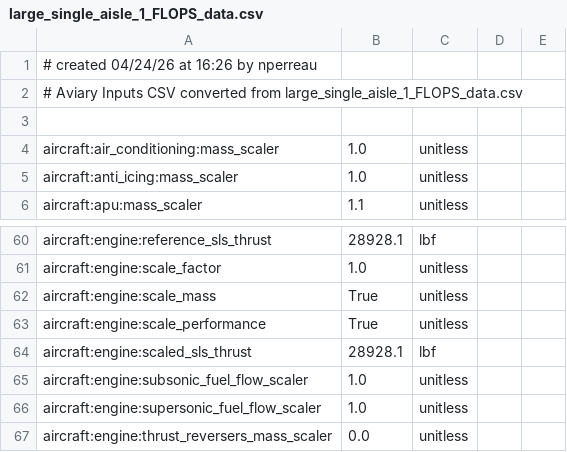
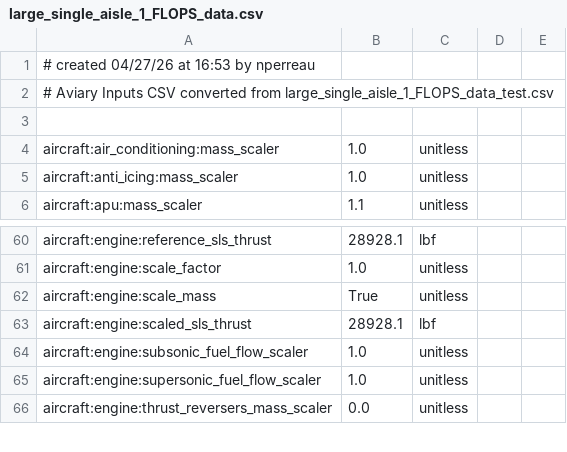
Before and after one commit to OpenMDAO/Aviary, a CSV file: aviary/models/aircraft/large_single_aisle_1/large_single_aisle_1_FLOPS_data.csv, drawn as a sheet; only a part is shown, gaps mark what is left out.

```diff
--- a/aviary/models/aircraft/large_single_aisle_1/large_single_aisle_1_FLOPS_data.csv
+++ b/aviary/models/aircraft/large_single_aisle_1/large_single_aisle_1_FLOPS_data.csv
@@ -1,3 +1,3 @@
-# created 04/24/26 at 16:26 by nperreau
-# Aviary Inputs CSV converted from large_single_aisle_1_FLOPS_data.csv
+# created 04/27/26 at 16:53 by nperreau
+# Aviary Inputs CSV converted from large_single_aisle_1_FLOPS_data_test.csv
 
@@ -62,3 +62,2 @@ aircraft:engine:scale_factor,1.0,unitless
 aircraft:engine:scale_mass,True,unitless
-aircraft:engine:scale_performance,True,unitless
 aircraft:engine:scaled_sls_thrust,28928.1,lbf
```
Also changed, not shown: aviary/models/aircraft/large_single_aisle_2/large_single_aisle_2_FLOPS_data.csv, aviary/models/aircraft/large_single_aisle_2/large_single_aisle_2_altwt_FLOPS_data.csv, 1 other file.
